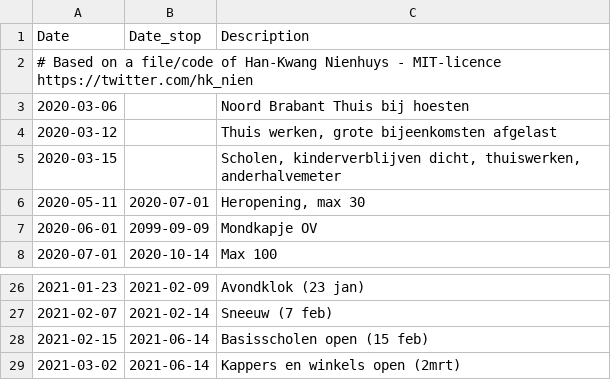
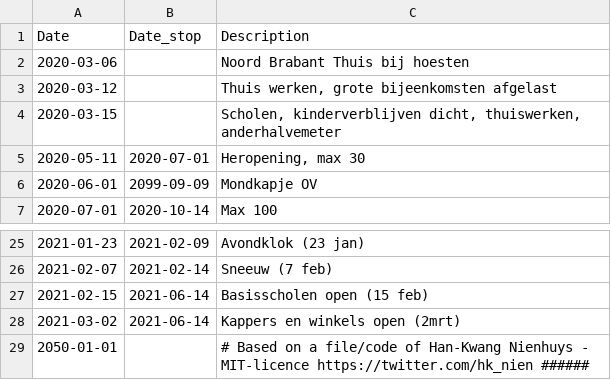
Before and after one commit to rcsmit/COVIDcases, a CSV file: restrictions.csv, drawn as a sheet; only a part is shown, gaps mark what is left out; removed rows and columns are numbered as before the commit, all else as after; the diff names each change by its address in the sheet, - before the commit and + after, or states it on an @@ line.

Commit message:
Update restrictions.csv

```diff
--- a/restrictions.csv
+++ b/restrictions.csv
-row 2: # Based on a file/code of Han-Kwang Nienhuys - MIT-licence https://twitter.com/hk_nien
+row 29: 2050-01-01 |  | # Based on a file/code of Han-Kwang Nienhuys - MIT-licence https://twitter.com/hk_nien ######
```
